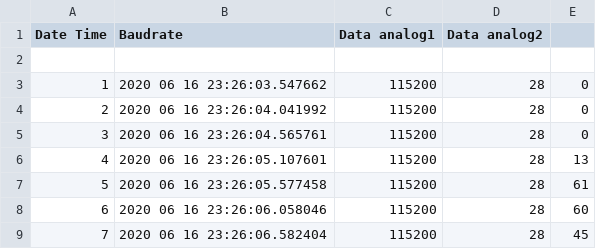
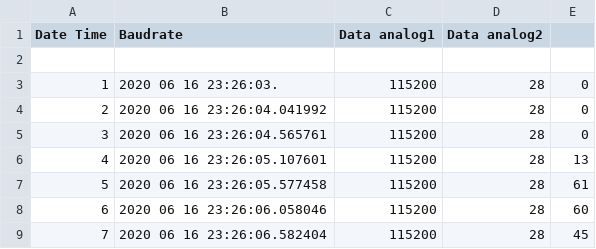
Before and after one commit to JennyCGT/Serial_GUI_PyQT, a CSV file: csv/2020-06-16-23-26-03.csv, drawn as a sheet; only a part is shown.

```diff
--- a/csv/2020-06-16-23-26-03.csv
+++ b/csv/2020-06-16-23-26-03.csv
@@ -2,3 +2,3 @@ Date Time,Baudrate,Data analog1,Data analog2
 
-1,2020 06 16 23:26:03.547662,115200,28,0
+1,2020 06 16 23:26:03.,115200,28,0
 2,2020 06 16 23:26:04.041992,115200,28,0
```
Also changed, not shown: 3 other files.
